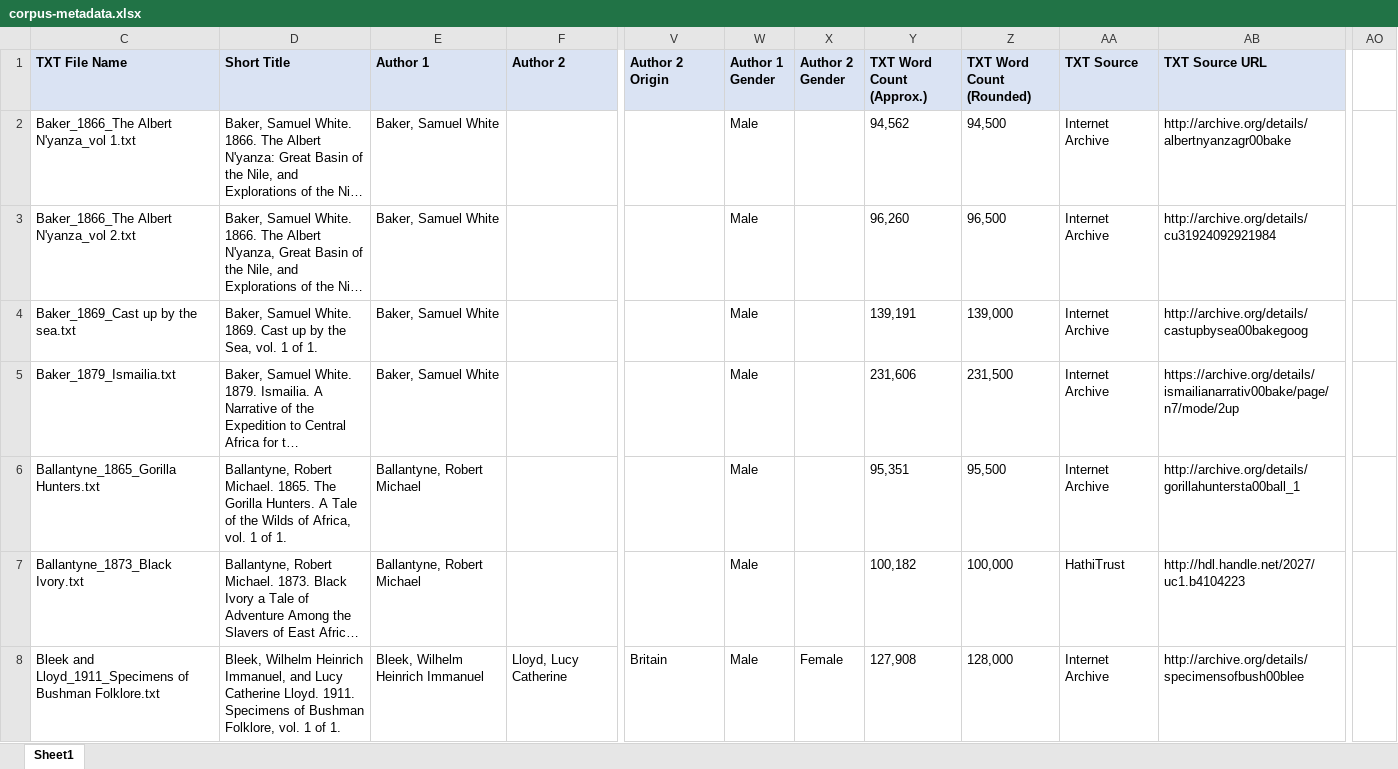
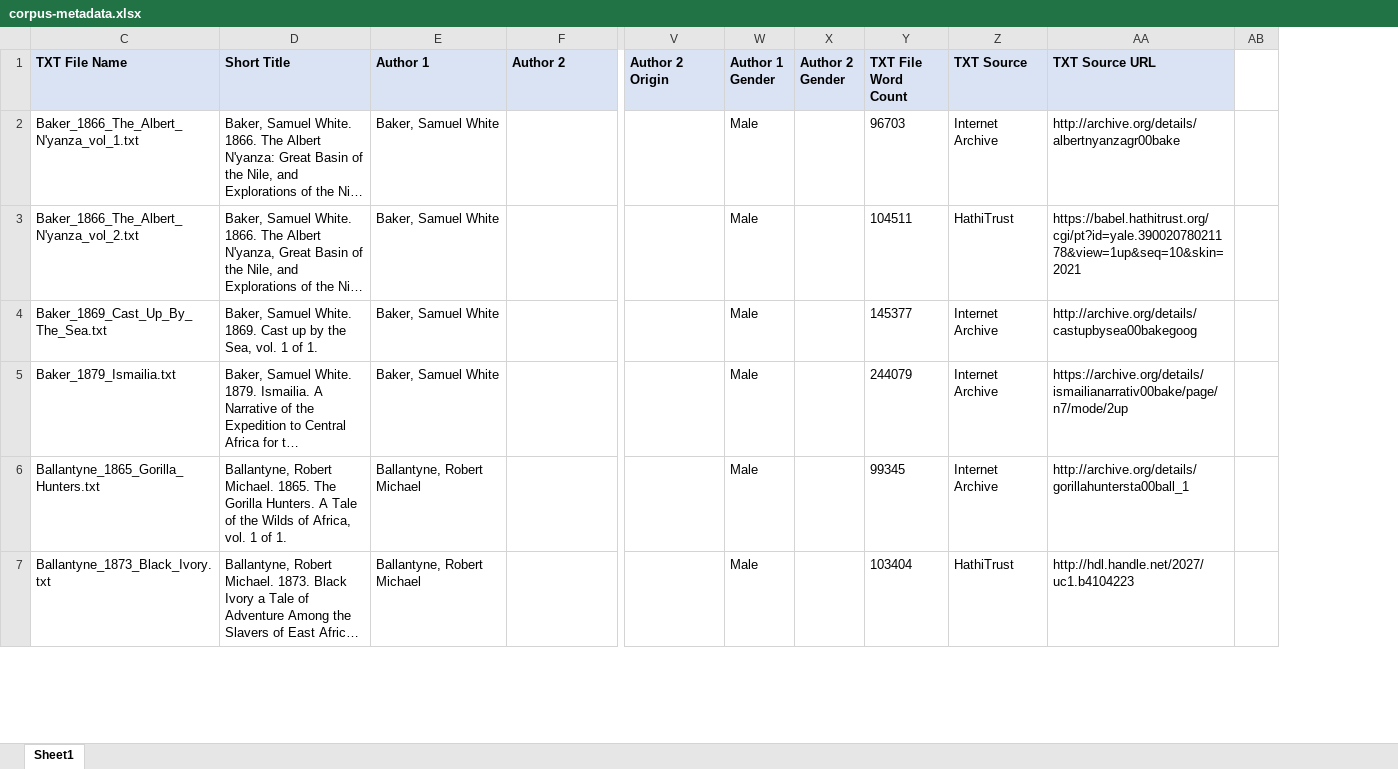
Before and after one commit to livingstoneonline/onemorevoice, an Excel workbook: txt/africa-corpus/data/corpus-metadata.xlsx, sheet Sheet1, drawn as a sheet; only a part is shown, gaps mark what is left out; long unchanged cells end in …; values as stored, in another font and other column widths than the file's, no borders; removed rows and columns are numbered as before the commit, all else as after; rows hold the shown columns only; the diff covers the shown part only; the diff names each change by its address in the sheet, - before the commit and + after, or states it on an @@ line.

Commit message:
update corpus metadata

```diff
--- a/txt/africa-corpus/data/corpus-metadata.xlsx (sheet Sheet1)
+++ b/txt/africa-corpus/data/corpus-metadata.xlsx (sheet Sheet1)
-column Y (TXT Word Count (Approx.)), rows 2-7: 94,562 | 96,260 | 139,191 | 231,606 | 95,351 | 100,182
-column Z (TXT Word Count (Rounded)), rows 2-7: 94,500 | 96,500 | 139,000 | 231,500 | 95,500 | 100,000
+column Y (TXT File Word Count), rows 2-7: 96703 | 104511 | 145377 | 244079 | 99345 | 103404
+column AB, empty
-column AO, empty
-C2 (TXT File Name): Baker_1866_The Albert N'yanza_vol 1.txt
+C2 (TXT File Name): Baker_1866_The_Albert_N'yanza_vol_1.txt
-C3 (TXT File Name): Baker_1866_The Albert N'yanza_vol 2.txt
+C3 (TXT File Name): Baker_1866_The_Albert_N'yanza_vol_2.txt
-Z3 (TXT Source): Internet Archive
+Z3 (TXT Source): HathiTrust
-AA3 (TXT Source URL): http://archive.org/details/cu31924092921984
+AA3 (TXT Source URL): https://babel.hathitrust.org/cgi/pt?id=yale.39002078021178&view=1up&seq=10&skin=2021
-C4 (TXT File Name): Baker_1869_Cast up by the sea.txt
+C4 (TXT File Name): Baker_1869_Cast_Up_By_The_Sea.txt
-C6 (TXT File Name): Ballantyne_1865_Gorilla Hunters.txt
+C6 (TXT File Name): Ballantyne_1865_Gorilla_Hunters.txt
-C7 (TXT File Name): Ballantyne_1873_Black Ivory.txt
+C7 (TXT File Name): Ballantyne_1873_Black_Ivory.txt
-row 8: Bleek and Lloyd_1911_Specimens of Bushman Folklore.txt | Bleek, Wilhelm Heinrich Immanuel, and Lucy Catherine Lloyd. 1911. Specimens of Bushman Folklore, vol. 1 of 1. | Bleek, Wilhelm Heinrich Immanuel | Lloyd, Lucy Catherine | Britain | Male | Female | 127,908 | 128,000 | Internet Archive | http://archive.org/details/specimensofbush00blee
```
Also changed, not shown: 6 added rows, 5 removed rows, 48 edited cells and cell formats elsewhere in this sheet.
